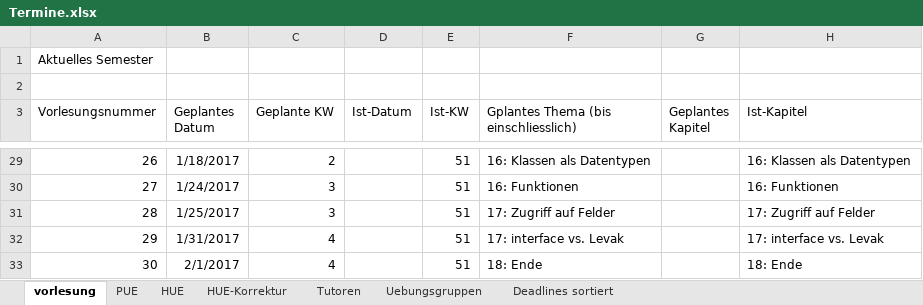
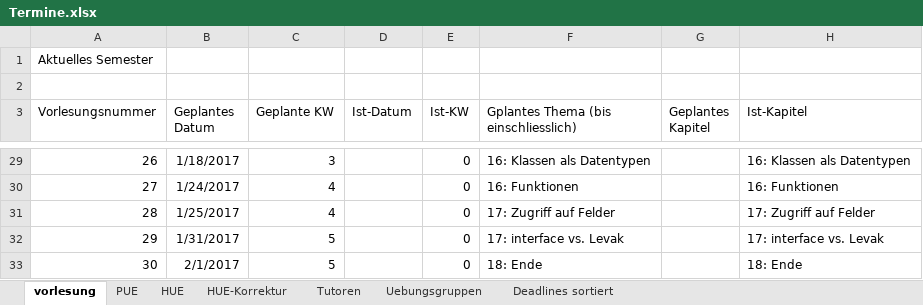
Before and after one commit to hkarl/gp1_upb, an Excel workbook: meetings/Termine.xlsx, sheet vorlesung, drawn as a sheet; only a part is shown, gaps mark what is left out; values as stored, in another font and other column widths than the file's, no borders; the diff covers the shown part only; the diff names each change by its address in the sheet, - before the commit and + after, or states it on an @@ line.

```diff
--- a/meetings/Termine.xlsx (sheet vorlesung)
+++ b/meetings/Termine.xlsx (sheet vorlesung)
-C29 (Geplante KW): 2
+C29 (Geplante KW): 3
-E29:E33 (Ist-KW): 51
+E29:E33 (Ist-KW): 0
-C30:C31 (Geplante KW): 3
+C30:C31 (Geplante KW): 4
-C32:C33 (Geplante KW): 4
+C32:C33 (Geplante KW): 5
```
Also changed, not shown: 55 edited cells elsewhere in this sheet, sheet HUE, sheet PUE.
